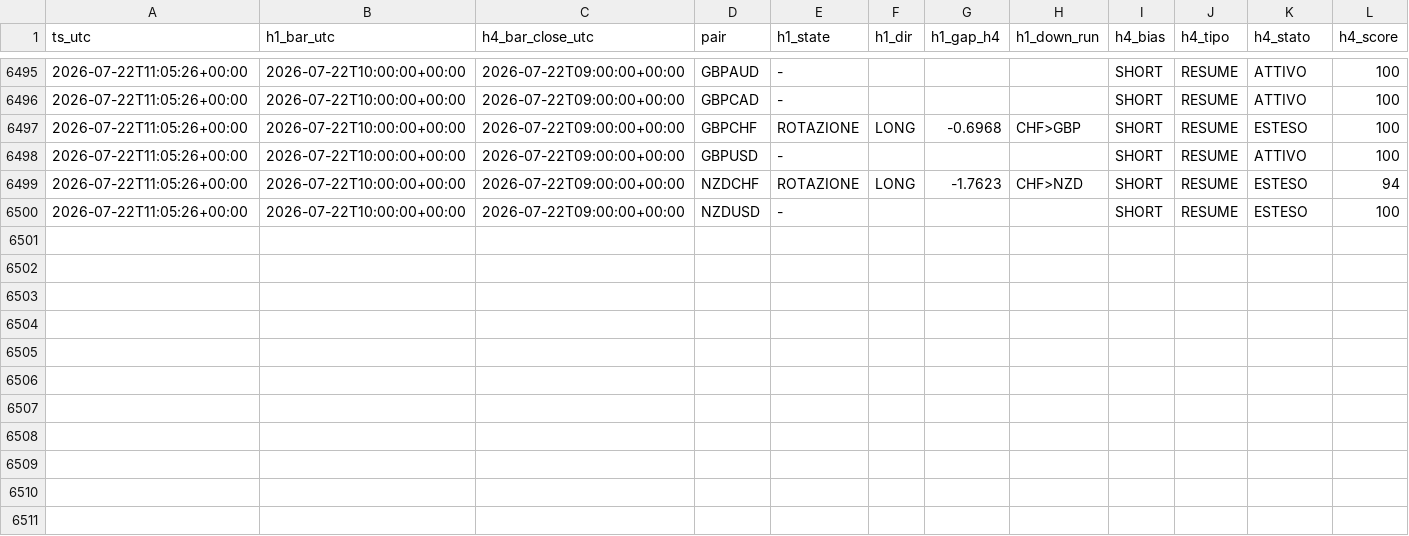
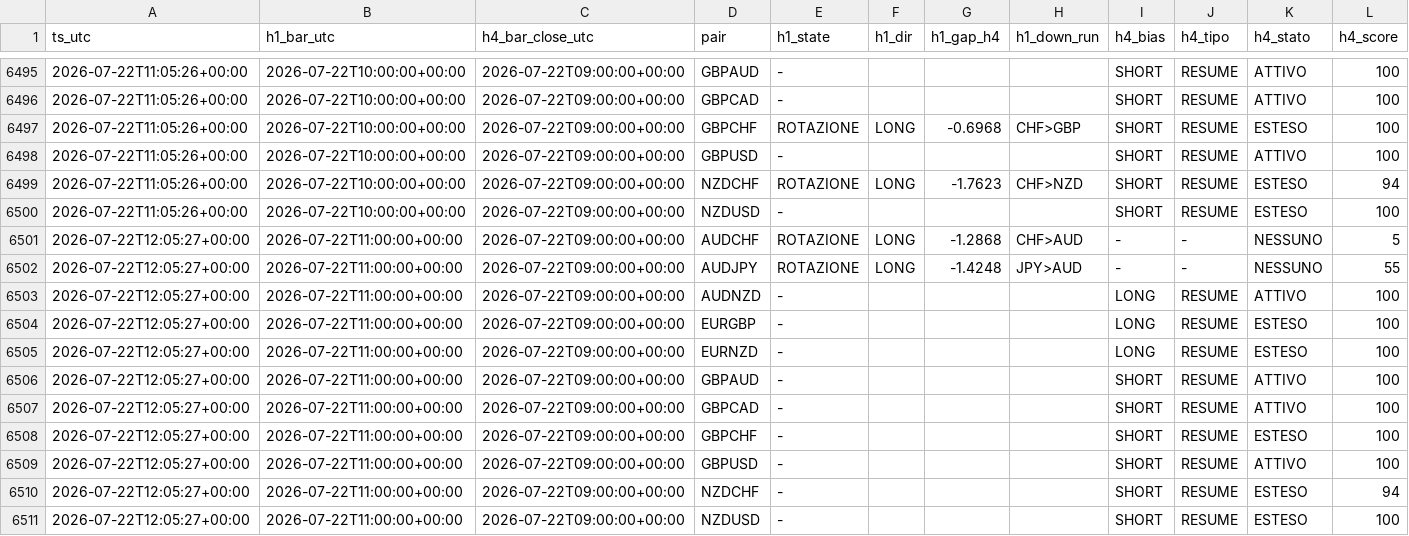
Before and after one commit to Philoleo2/fx-bias-radar-engine, a CSV file: reports/prerottura/fase4_log.csv, drawn as a sheet; only a part is shown, gaps mark what is left out; rows hold the shown columns only; the diff names each change by its address in the sheet, - before the commit and + after, or states it on an @@ line.

```diff
--- a/reports/prerottura/fase4_log.csv
+++ b/reports/prerottura/fase4_log.csv
+row 6501: 2026-07-22T12:05:27+00:00 | 2026-07-22T11:00:00+00:00 | 2026-07-22T09:00:00+00:00 | AUDCHF | ROTAZIONE | LONG | -1.2868 | CHF>AUD | - | - | NESSUNO | 5
+row 6502: 2026-07-22T12:05:27+00:00 | 2026-07-22T11:00:00+00:00 | 2026-07-22T09:00:00+00:00 | AUDJPY | ROTAZIONE | LONG | -1.4248 | JPY>AUD | - | - | NESSUNO | 55
+row 6503: 2026-07-22T12:05:27+00:00 | 2026-07-22T11:00:00+00:00 | 2026-07-22T09:00:00+00:00 | AUDNZD | - |  |  |  | LONG | RESUME | ATTIVO | 100
+row 6504: 2026-07-22T12:05:27+00:00 | 2026-07-22T11:00:00+00:00 | 2026-07-22T09:00:00+00:00 | EURGBP | - |  |  |  | LONG | RESUME | ESTESO | 100
+row 6505: 2026-07-22T12:05:27+00:00 | 2026-07-22T11:00:00+00:00 | 2026-07-22T09:00:00+00:00 | EURNZD | - |  |  |  | LONG | RESUME | ESTESO | 100
+row 6506: 2026-07-22T12:05:27+00:00 | 2026-07-22T11:00:00+00:00 | 2026-07-22T09:00:00+00:00 | GBPAUD | - |  |  |  | SHORT | RESUME | ATTIVO | 100
+row 6507: 2026-07-22T12:05:27+00:00 | 2026-07-22T11:00:00+00:00 | 2026-07-22T09:00:00+00:00 | GBPCAD | - |  |  |  | SHORT | RESUME | ATTIVO | 100
+row 6508: 2026-07-22T12:05:27+00:00 | 2026-07-22T11:00:00+00:00 | 2026-07-22T09:00:00+00:00 | GBPCHF | - |  |  |  | SHORT | RESUME | ESTESO | 100
+row 6509: 2026-07-22T12:05:27+00:00 | 2026-07-22T11:00:00+00:00 | 2026-07-22T09:00:00+00:00 | GBPUSD | - |  |  |  | SHORT | RESUME | ATTIVO | 100
+row 6510: 2026-07-22T12:05:27+00:00 | 2026-07-22T11:00:00+00:00 | 2026-07-22T09:00:00+00:00 | NZDCHF | - |  |  |  | SHORT | RESUME | ESTESO | 94
+row 6511: 2026-07-22T12:05:27+00:00 | 2026-07-22T11:00:00+00:00 | 2026-07-22T09:00:00+00:00 | NZDUSD | - |  |  |  | SHORT | RESUME | ESTESO | 100
```
Also changed, not shown: 1 other file.
